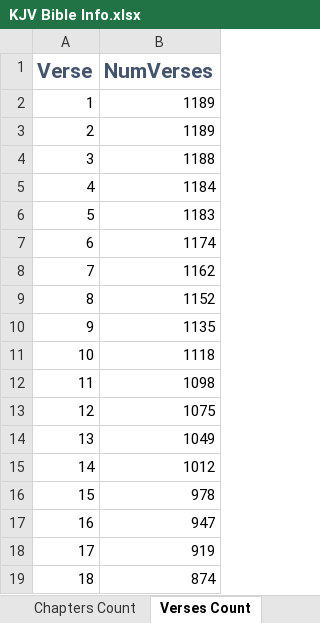
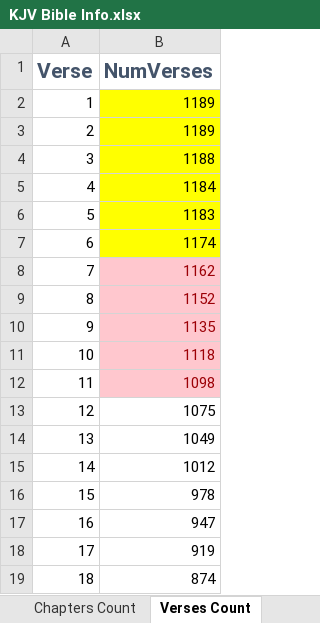
Before and after one commit to xinthose/personal_website, an Excel workbook: ref/KJV Bible Info.xlsx, sheet Verses Count, drawn as a sheet; only a part is shown; values as stored, in another font and other column widths than the file's, no borders; charts and pictures not drawn; the diff names each change by its address in the sheet, - before the commit and + after, or states it on an @@ line.

Commit message:
check some verses

```diff
--- a/ref/KJV Bible Info.xlsx (sheet Verses Count)
+++ b/ref/KJV Bible Info.xlsx (sheet Verses Count)
-B2:B7 fill: none
+B2:B7 fill: #FFFF00
@@ B8:B12 fill: none → #FFC7CE, text colour: black → #9C0006 @@
```
